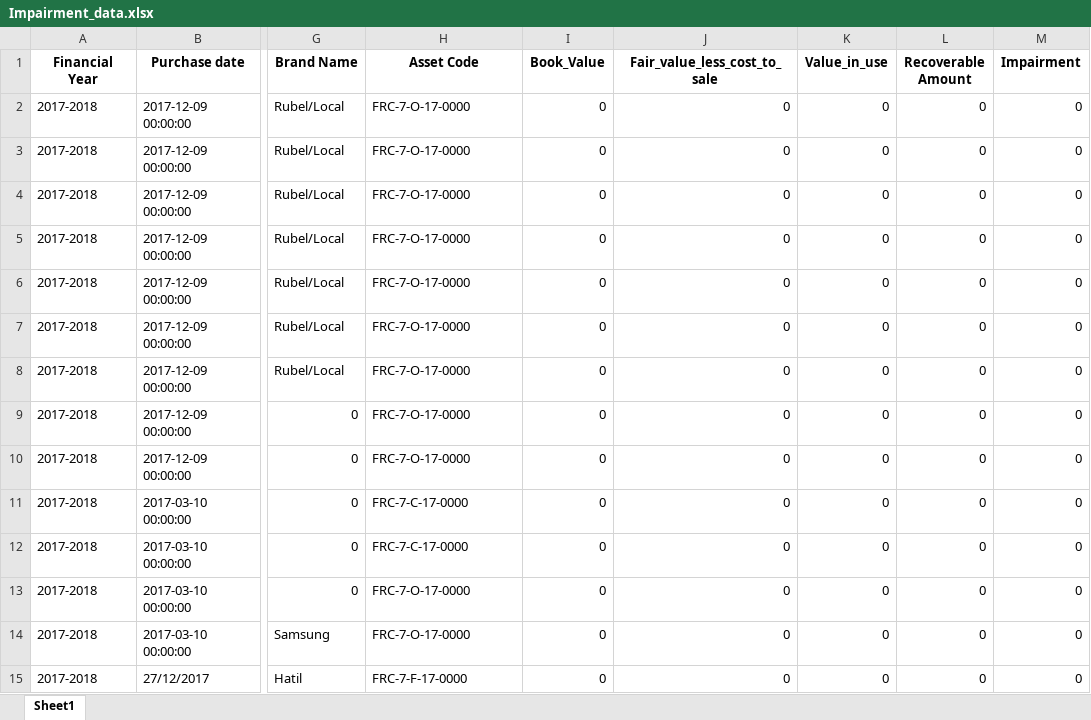
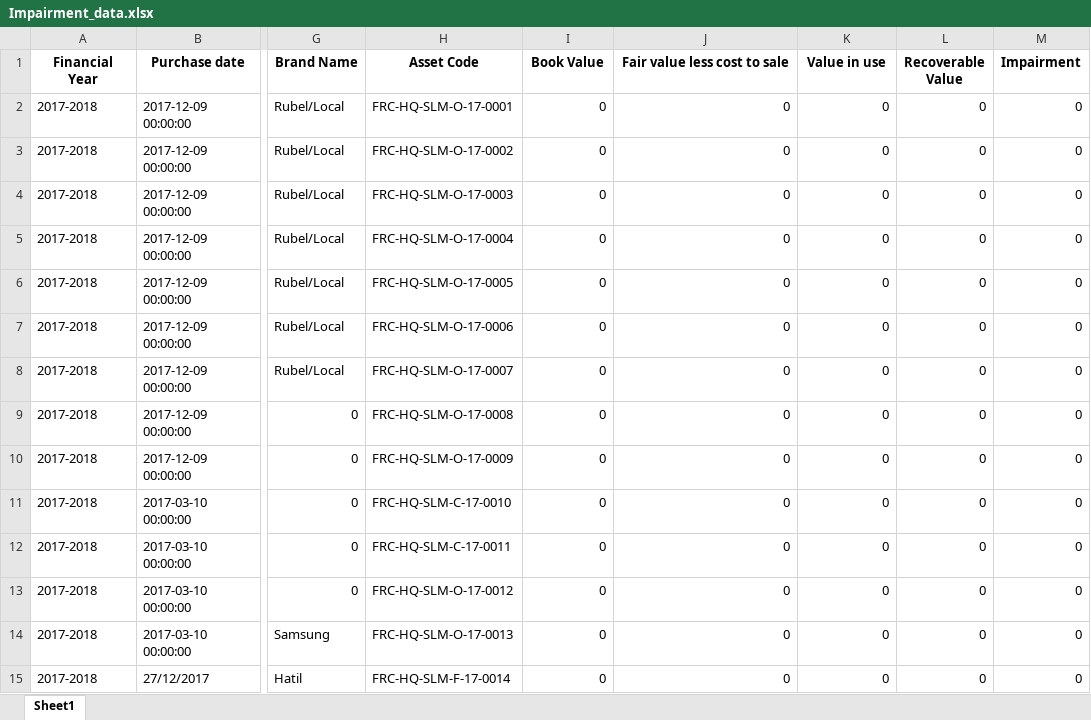
Before and after one commit to ANIKFRCBD/AFAR_NEW_VERSION, an Excel workbook: afar_project/csv_path/sample/Impairment_data.xlsx, sheet Sheet1, drawn as a sheet; only a part is shown, gaps mark what is left out; values as stored, in another font and other column widths than the file's, no borders; the diff covers the shown part only; the diff names each change by its address in the sheet, - before the commit and + after, or states it on an @@ line.

```diff
--- a/afar_project/csv_path/sample/Impairment_data.xlsx (sheet Sheet1)
+++ b/afar_project/csv_path/sample/Impairment_data.xlsx (sheet Sheet1)
-I1: Book_Value
+I1: Book Value
-J1: Fair_value_less_cost_to_sale
+J1: Fair value less cost to sale
-K1: Value_in_use
+K1: Value in use
-L1: Recoverable Amount
+L1: Recoverable Value
-H2 (Asset Code): FRC-7-O-17-0000
+H2 (Asset Code): FRC-HQ-SLM-O-17-0001
-H3 (Asset Code): FRC-7-O-17-0000
+H3 (Asset Code): FRC-HQ-SLM-O-17-0002
-H4 (Asset Code): FRC-7-O-17-0000
+H4 (Asset Code): FRC-HQ-SLM-O-17-0003
-H5 (Asset Code): FRC-7-O-17-0000
+H5 (Asset Code): FRC-HQ-SLM-O-17-0004
-H6 (Asset Code): FRC-7-O-17-0000
+H6 (Asset Code): FRC-HQ-SLM-O-17-0005
-H7 (Asset Code): FRC-7-O-17-0000
+H7 (Asset Code): FRC-HQ-SLM-O-17-0006
-H8 (Asset Code): FRC-7-O-17-0000
+H8 (Asset Code): FRC-HQ-SLM-O-17-0007
-H9 (Asset Code): FRC-7-O-17-0000
+H9 (Asset Code): FRC-HQ-SLM-O-17-0008
-H10 (Asset Code): FRC-7-O-17-0000
+H10 (Asset Code): FRC-HQ-SLM-O-17-0009
-H11 (Asset Code): FRC-7-C-17-0000
+H11 (Asset Code): FRC-HQ-SLM-C-17-0010
-H12 (Asset Code): FRC-7-C-17-0000
+H12 (Asset Code): FRC-HQ-SLM-C-17-0011
-H13 (Asset Code): FRC-7-O-17-0000
+H13 (Asset Code): FRC-HQ-SLM-O-17-0012
-H14 (Asset Code): FRC-7-O-17-0000
+H14 (Asset Code): FRC-HQ-SLM-O-17-0013
-H15 (Asset Code): FRC-7-F-17-0000
+H15 (Asset Code): FRC-HQ-SLM-F-17-0014
```
Also changed, not shown: 286 edited cells elsewhere in this sheet, afar_project/csv_path/sample/asset_register.xlsx, afar_project/csv_path/sample/asset_registerxxx.xlsx, 3 other files.
